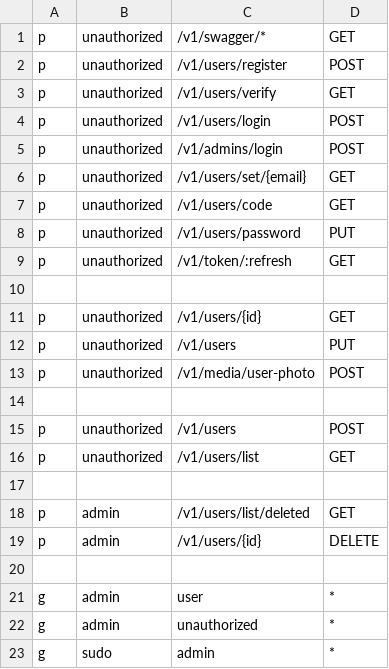
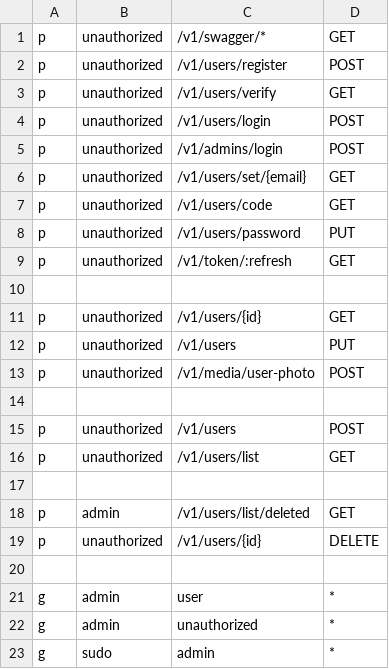
Before and after one commit to dostonshernazarov/resume_maker, a CSV file: api-service/auth.csv, drawn as a sheet.

```diff
--- a/api-service/auth.csv
+++ b/api-service/auth.csv
@@ -18,3 +18,3 @@ p, unauthorized, /v1/users/list, GET
 p, admin, /v1/users/list/deleted, GET
-p, admin, /v1/users/{id}, DELETE
+p, unauthorized, /v1/users/{id}, DELETE
 
```
Also changed, not shown: 7 other files.
